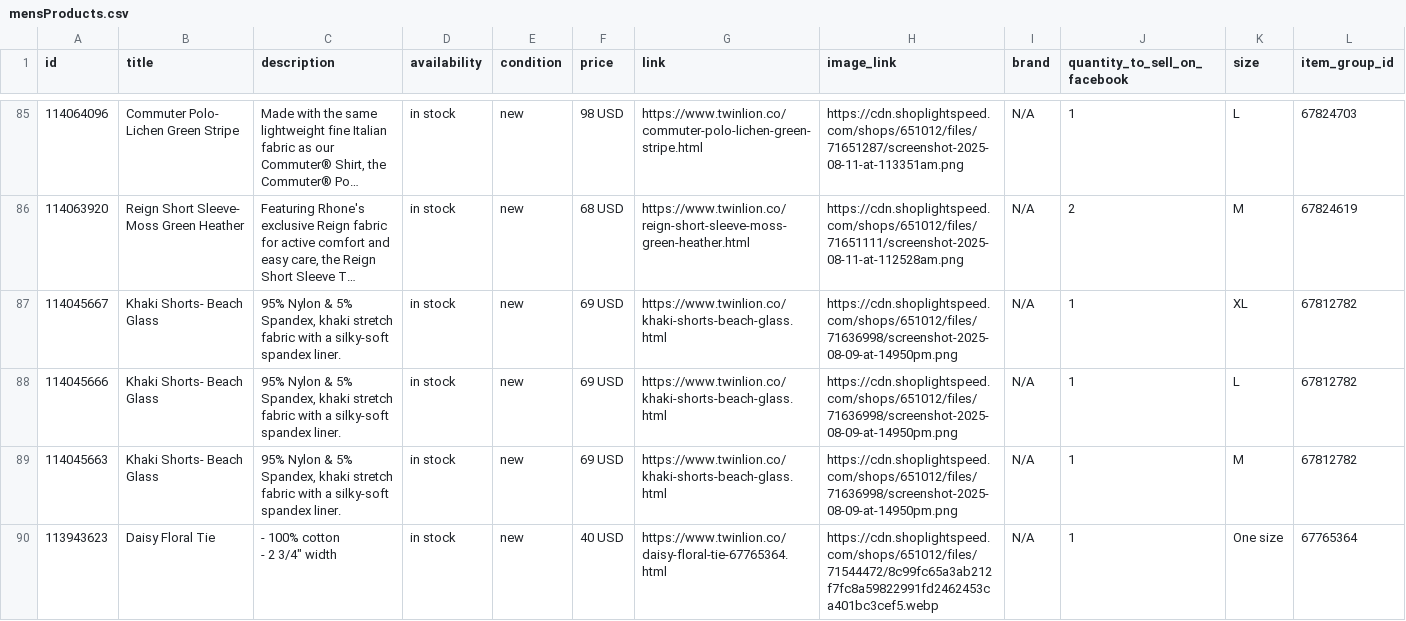
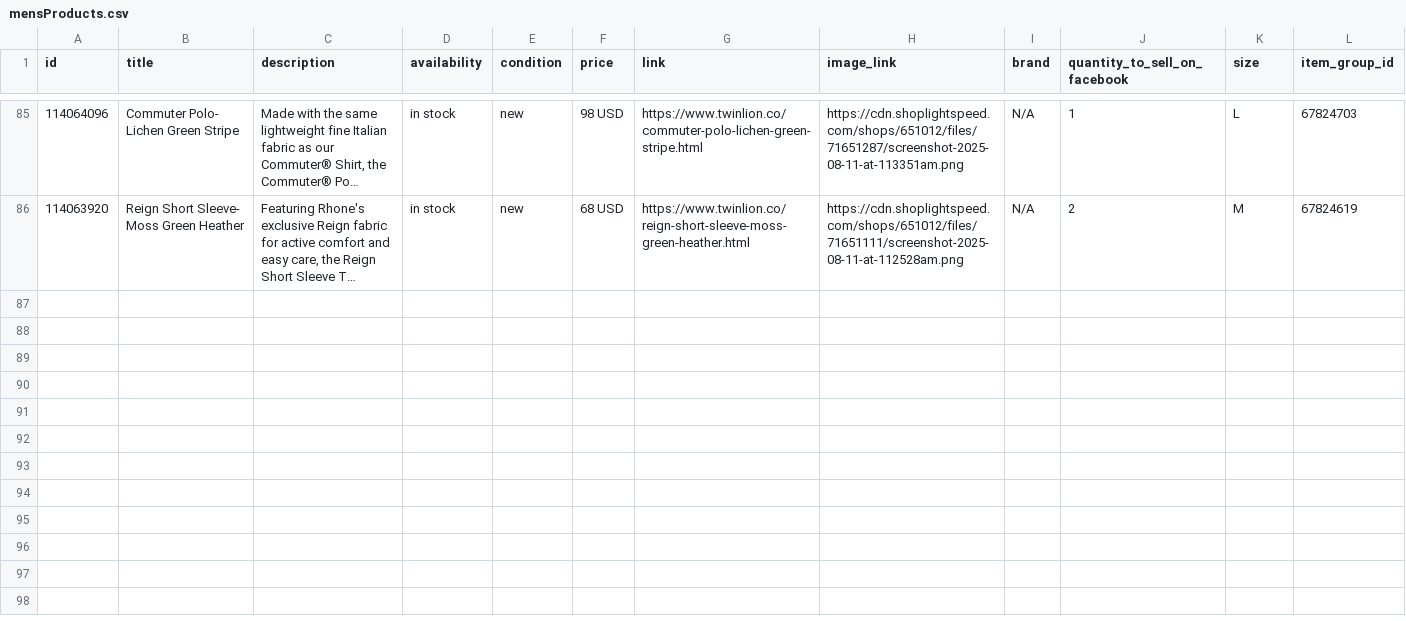
Before and after one commit to carolinewales/TwinLionMetaFeed, a CSV file: mensProducts.csv, drawn as a sheet; only a part is shown, gaps mark what is left out; long unchanged cells end in …; ↵ is a line break in a cell; the diff covers the shown part only; the diff names each change by its address in the sheet, - before the commit and + after, or states it on an @@ line.

```diff
--- a/mensProducts.csv
+++ b/mensProducts.csv
-row 87: 114045667 | Khaki Shorts- Beach Glass | 95% Nylon & 5% Spandex, khaki stretch fabric with a silky-soft spandex liner. | in stock | new | 69 USD | https://www.twinlion.co/khaki-shorts-beach-glass.html | https://cdn.shoplightspeed.com/shops/651012/files/71636998/screenshot-2025-08-09-at-14950pm.png | N/A | 1 | XL | 67812782
-row 88: 114045666 | Khaki Shorts- Beach Glass | 95% Nylon & 5% Spandex, khaki stretch fabric with a silky-soft spandex liner. | in stock | new | 69 USD | https://www.twinlion.co/khaki-shorts-beach-glass.html | https://cdn.shoplightspeed.com/shops/651012/files/71636998/screenshot-2025-08-09-at-14950pm.png | N/A | 1 | L | 67812782
-row 89: 114045663 | Khaki Shorts- Beach Glass | 95% Nylon & 5% Spandex, khaki stretch fabric with a silky-soft spandex liner. | in stock | new | 69 USD | https://www.twinlion.co/khaki-shorts-beach-glass.html | https://cdn.shoplightspeed.com/shops/651012/files/71636998/screenshot-2025-08-09-at-14950pm.png | N/A | 1 | M | 67812782
-row 90: 113943623 | Daisy Floral Tie | - 100% cotton ↵ - 2 3/4" width | in stock | new | 40 USD | https://www.twinlion.co/daisy-floral-tie-67765364.html | https://cdn.shoplightspeed.com/shops/651012/files/71544472/8c99fc65a3ab212f7fc8a59822991fd2462453ca401bc3cef5.webp | N/A | 1 | One size | 67765364
```
Also changed, not shown: 4 removed rows elsewhere in this file.
